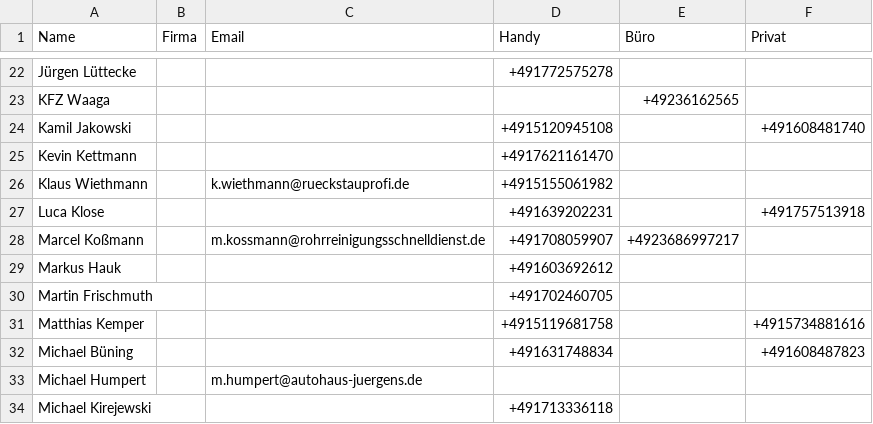
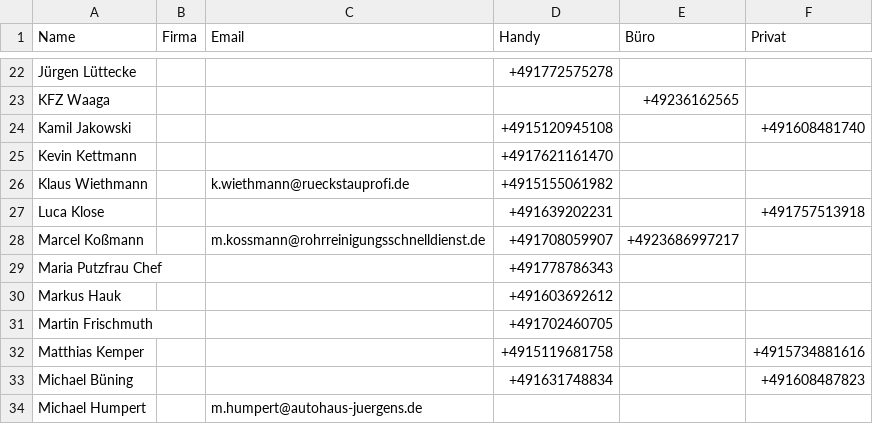
Before and after one commit to Kriko1978/mein-kontakt-tool, a CSV file: kontakte.csv, drawn as a sheet; only a part is shown, gaps mark what is left out; the shorter side is filled out with more unchanged rows.

Commit message:
Neu: Maria Putzfrau Chef ()

```diff
--- a/kontakte.csv
+++ b/kontakte.csv
@@ -28,2 +28,3 @@
 "Marcel Koßmann","","m.kossmann@rohrreinigungsschnelldienst.de","+491708059907","+4923686997217",""
+"Maria Putzfrau Chef","","","+491778786343","",""
 "Markus Hauk","","","+491603692612","",""
```
